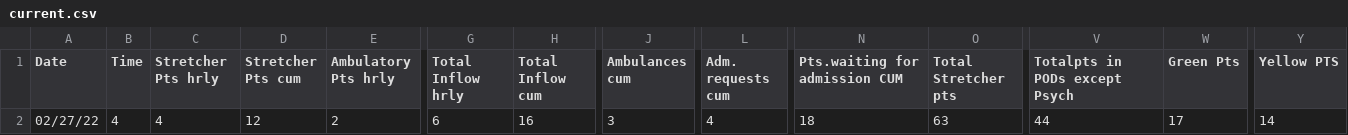
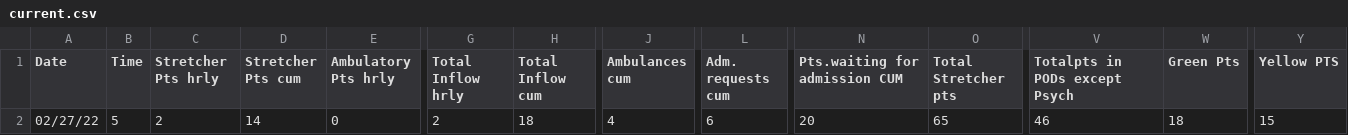
Before and after one commit to drdevinhopkins/hourly-report, a CSV file: data/current.csv, drawn as a sheet; only a part is shown, gaps mark what is left out; the diff covers the shown part only; the diff names each change by its address in the sheet, - before the commit and + after, or states it on an @@ line.

```diff
--- a/data/current.csv
+++ b/data/current.csv
-B2 (Time): 4
+B2 (Time): 5
-C2 (Stretcher Pts hrly): 4
+C2 (Stretcher Pts hrly): 2
-D2 (Stretcher Pts cum): 12
+D2 (Stretcher Pts cum): 14
-E2 (Ambulatory Pts hrly): 2
+E2 (Ambulatory Pts hrly): 0
-G2 (Total Inflow hrly): 6
+G2 (Total Inflow hrly): 2
-H2 (Total Inflow cum): 16
+H2 (Total Inflow cum): 18
-J2 (Ambulances cum): 3
+J2 (Ambulances cum): 4
-L2 (Adm. requests cum): 4
+L2 (Adm. requests cum): 6
-N2 (Pts.waiting for admission CUM): 18
+N2 (Pts.waiting for admission CUM): 20
-O2 (Total Stretcher pts): 63
+O2 (Total Stretcher pts): 65
-V2 (Totalpts in PODs except Psych): 44
+V2 (Totalpts in PODs except Psych): 46
-W2 (Green Pts): 17
+W2 (Green Pts): 18
-Y2 (Yellow PTS): 14
+Y2 (Yellow PTS): 15
```
Also changed, not shown: 10 edited cells elsewhere in this file, data/recent.csv, 1 other file.
